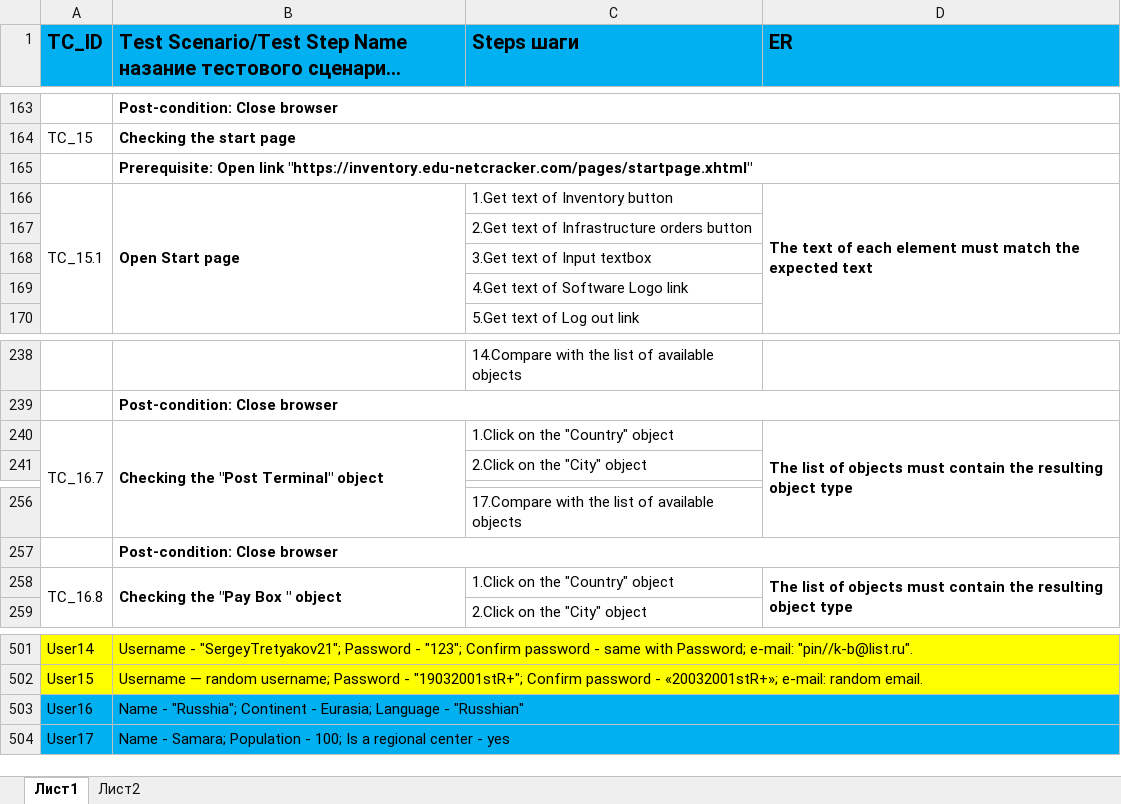
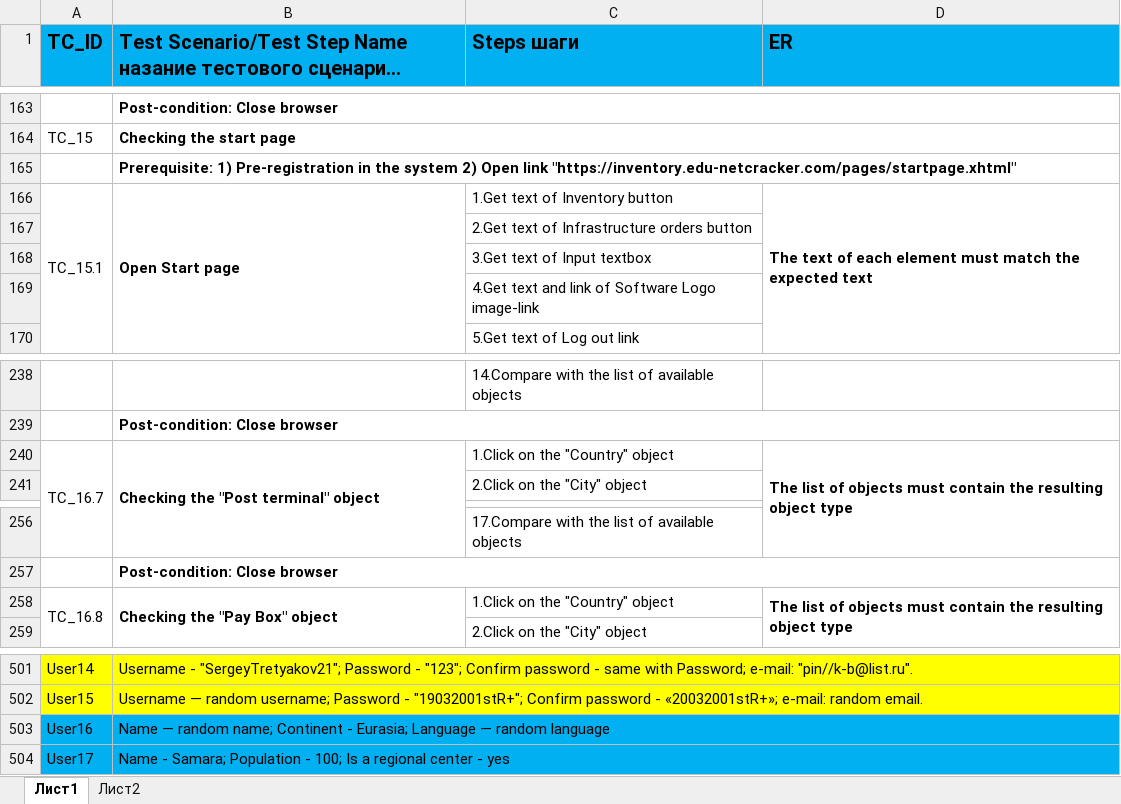
Before and after one commit to pink-b/Tretyakov_Sergey_Final_Practice, an Excel workbook: pr7_tretyakov_sergey (4) (2).xlsx, sheet Лист1, drawn as a sheet; only a part is shown, gaps mark what is left out; long unchanged cells end in …; values as stored, in another font and other column widths than the file's, no borders; the diff names each change by its address in the sheet, - before the commit and + after, or states it on an @@ line.

Commit message:
2.Add new tests and refactor code

```diff
--- a/pr7_tretyakov_sergey (4) (2).xlsx (sheet Лист1)
+++ b/pr7_tretyakov_sergey (4) (2).xlsx (sheet Лист1)
-B165: Prerequisite: Open link…
+B165: Prerequisite: 1) Pre-registration in the system 2) Open link…
-C169 (Steps шаги): 4.Get text of Software Logo link
+C169 (Steps шаги): 4.Get text and link of Software Logo image-link
-B240: Checking the "Post Terminal" object
+B240: Checking the "Post terminal" object
-B258: Checking the "Pay Box " object
+B258: Checking the "Pay Box" object
-B503: Name - "Russhia"; Continent - Eurasia; Language - "Russhian"
+B503: Name — random name; Continent - Eurasia; Language — random language
```
Also changed, not shown: sheet Лист2, 9 other files.
